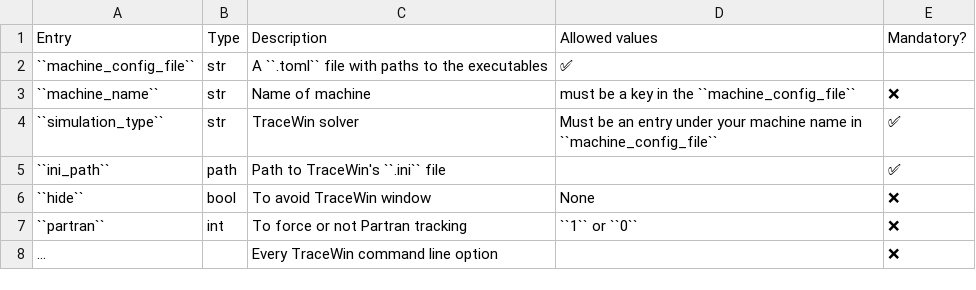
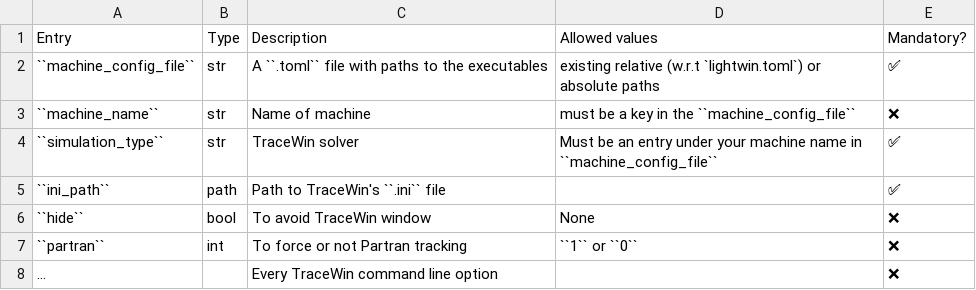
Before and after one commit to AdrienPlacais/lightwin, a CSV file: docs/source/manual/configuration_entries/beam_calculator_tracewin.csv, drawn as a sheet.

Commit message:
corrected typo

```diff
--- a/docs/source/manual/configuration_entries/beam_calculator_tracewin.csv
+++ b/docs/source/manual/configuration_entries/beam_calculator_tracewin.csv
@@ -1,3 +1,3 @@
 Entry,Type,Description,Allowed values,Mandatory?
-``machine_config_file``,str,A ``.toml`` file with paths to the executables,✅
+``machine_config_file``,str,A ``.toml`` file with paths to the executables,existing relative (w.r.t `lightwin.toml`) or absolute paths,✅
 ``machine_name``,str,Name of machine, must be a key in the ``machine_config_file``,❌
```
